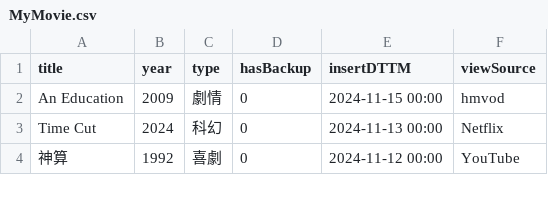
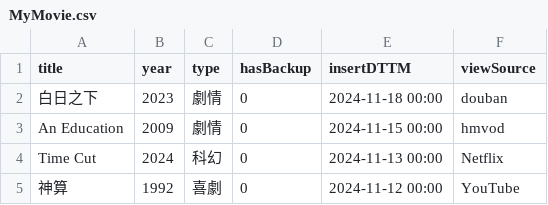
Before and after one commit to faichun/myapps, a CSV file: movie/MyMovie.csv, drawn as a sheet; only a part is shown.

Commit message:
Update MyMovie.csv

```diff
--- a/movie/MyMovie.csv
+++ b/movie/MyMovie.csv
@@ -1,2 +1,3 @@
 title,year,type,hasBackup,insertDTTM,viewSource
+白日之下,2023,劇情,0,2024-11-18 00:00,douban
 An Education,2009,劇情,0,2024-11-15 00:00,hmvod
```
